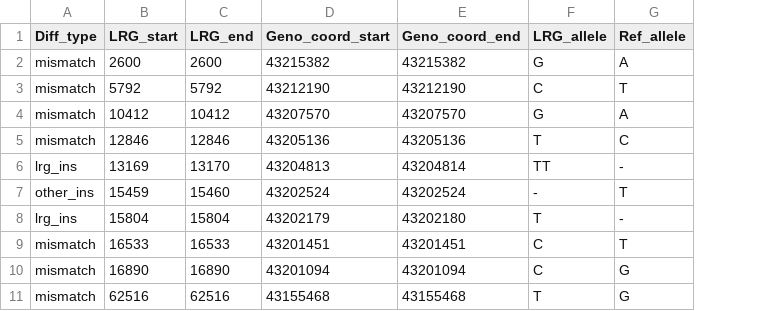
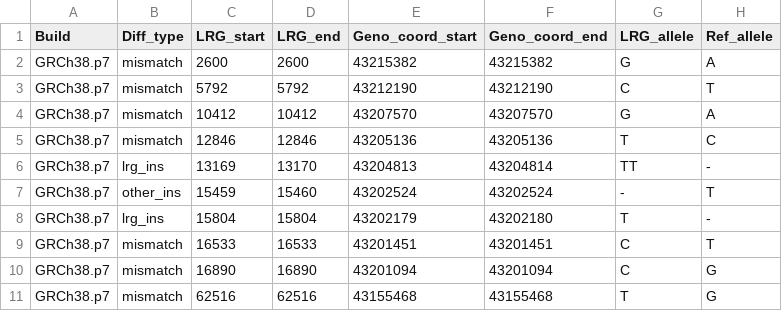
Before and after one commit to idoiag/LRG_project, a CSV file: Outputs/LRG_292_BRCA1_diff.csv, drawn as a sheet; the diff names each change by its address in the sheet, - before the commit and + after, or states it on an @@ line.

```diff
--- a/Outputs/LRG_292_BRCA1_diff.csv
+++ b/Outputs/LRG_292_BRCA1_diff.csv
+column A (Build), rows 2-11: all GRCh38.p7
```
Also changed, not shown: 13 other files.
